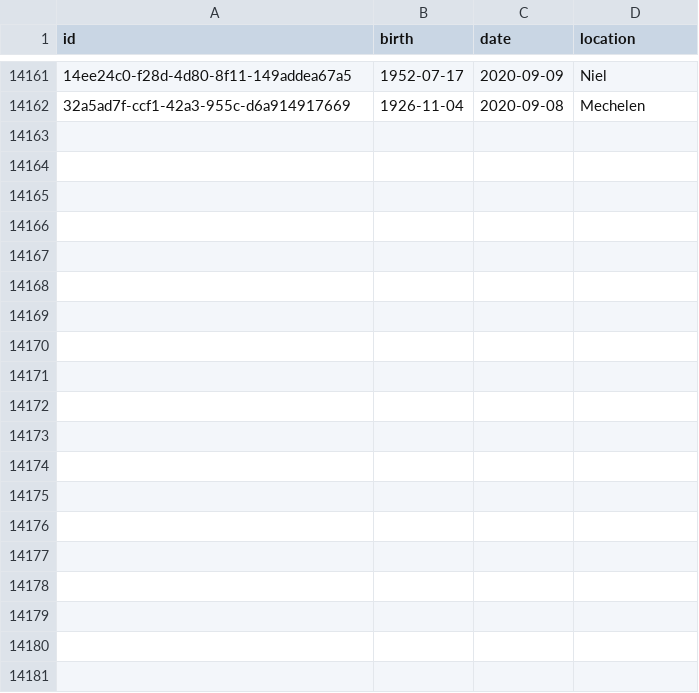
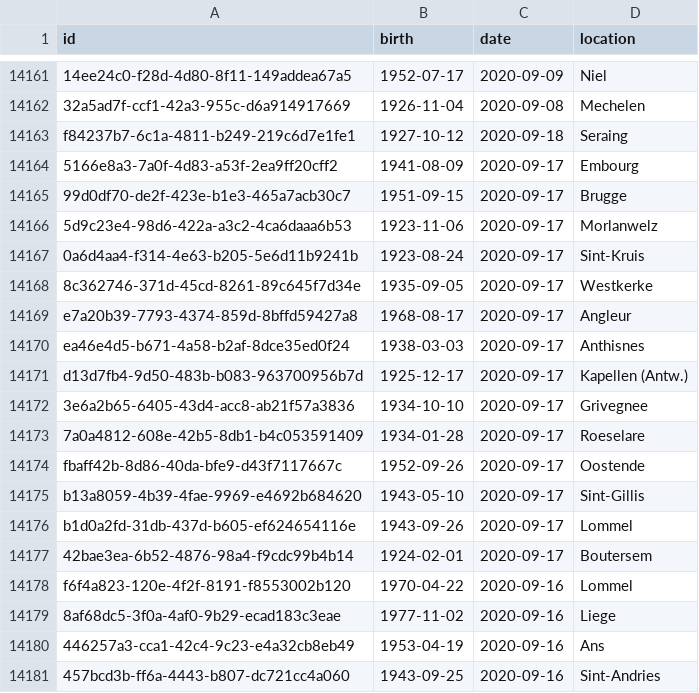
Before and after one commit to pschaus/covidbe-opendata, a CSV file: static/csv/dansnopensees.csv, drawn as a sheet; only a part is shown, gaps mark what is left out; the diff covers the shown part only; the diff names each change by its address in the sheet, - before the commit and + after, or states it on an @@ line.

```diff
--- a/static/csv/dansnopensees.csv
+++ b/static/csv/dansnopensees.csv
+row 14163: f84237b7-6c1a-4811-b249-219c6d7e1fe1 | 1927-10-12 | 2020-09-18 | Seraing
+row 14164: 5166e8a3-7a0f-4d83-a53f-2ea9ff20cff2 | 1941-08-09 | 2020-09-17 | Embourg
+row 14165: 99d0df70-de2f-423e-b1e3-465a7acb30c7 | 1951-09-15 | 2020-09-17 | Brugge
+row 14166: 5d9c23e4-98d6-422a-a3c2-4ca6daaa6b53 | 1923-11-06 | 2020-09-17 | Morlanwelz
+row 14167: 0a6d4aa4-f314-4e63-b205-5e6d11b9241b | 1923-08-24 | 2020-09-17 | Sint-Kruis
+row 14168: 8c362746-371d-45cd-8261-89c645f7d34e | 1935-09-05 | 2020-09-17 | Westkerke
+row 14169: e7a20b39-7793-4374-859d-8bffd59427a8 | 1968-08-17 | 2020-09-17 | Angleur
+row 14170: ea46e4d5-b671-4a58-b2af-8dce35ed0f24 | 1938-03-03 | 2020-09-17 | Anthisnes
+row 14171: d13d7fb4-9d50-483b-b083-963700956b7d | 1925-12-17 | 2020-09-17 | Kapellen (Antw.)
+row 14172: 3e6a2b65-6405-43d4-acc8-ab21f57a3836 | 1934-10-10 | 2020-09-17 | Grivegnee
+row 14173: 7a0a4812-608e-42b5-8db1-b4c053591409 | 1934-01-28 | 2020-09-17 | Roeselare
+row 14174: fbaff42b-8d86-40da-bfe9-d43f7117667c | 1952-09-26 | 2020-09-17 | Oostende
+row 14175: b13a8059-4b39-4fae-9969-e4692b684620 | 1943-05-10 | 2020-09-17 | Sint-Gillis
+row 14176: b1d0a2fd-31db-437d-b605-ef624654116e | 1943-09-26 | 2020-09-17 | Lommel
+row 14177: 42bae3ea-6b52-4876-98a4-f9cdc99b4b14 | 1924-02-01 | 2020-09-17 | Boutersem
+row 14178: f6f4a823-120e-4f2f-8191-f8553002b120 | 1970-04-22 | 2020-09-16 | Lommel
+row 14179: 8af68dc5-3f0a-4af0-9b29-ecad183c3eae | 1977-11-02 | 2020-09-16 | Liege
+row 14180: 446257a3-cca1-42c4-9c23-e4a32cb8eb49 | 1953-04-19 | 2020-09-16 | Ans
+row 14181: 457bcd3b-ff6a-4443-b807-dc721cc4a060 | 1943-09-25 | 2020-09-16 | Sint-Andries
```
Also changed, not shown: 24 added rows elsewhere in this file, static/csv/weekly_mortality_85+.csv, static/csv/weekly_mortality_all.csv, 5 other files.
